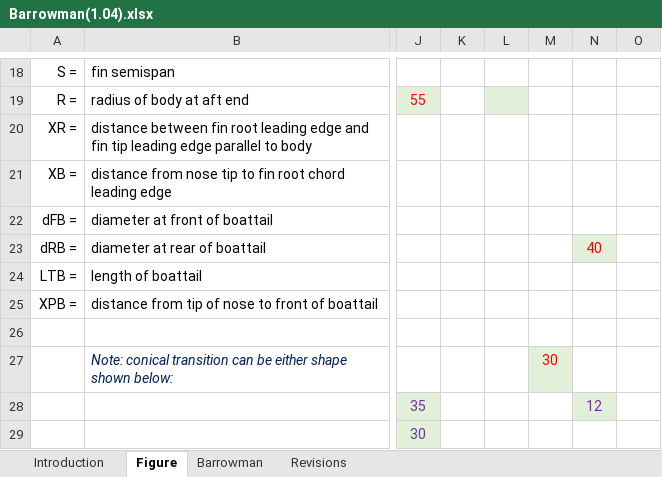
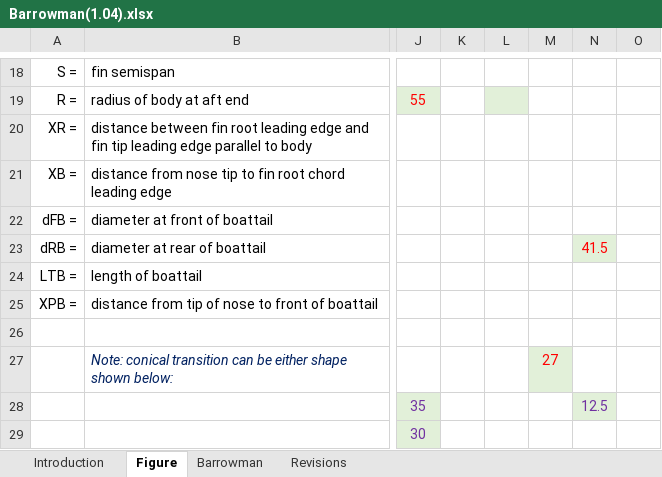
Before and after one commit to BamtolYy/rocket, an Excel workbook: Barrowman(1.04).xlsx, sheet Figure, drawn as a sheet; only a part is shown, gaps mark what is left out; values as stored, in another font and other column widths than the file's, no borders; charts and pictures not drawn; the diff names each change by its address in the sheet, - before the commit and + after, or states it on an @@ line.

```diff
--- a/Barrowman(1.04).xlsx (sheet Figure)
+++ b/Barrowman(1.04).xlsx (sheet Figure)
-N23: 40
+N23: 41.5
-M27: 30
+M27: 27
-N28: 12
+N28: 12.5
```
Also changed, not shown: sheet Barrowman, rocketProjectErrorLogs.xlsx, rocketProperties.xlsx, 2 other files.
